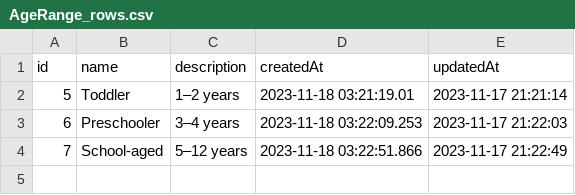
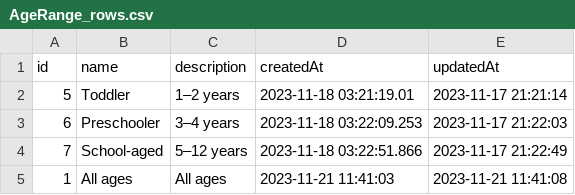
Before and after one commit to mhenke/omaha-playground-collective, a CSV file: prisma/data/AgeRange_rows.csv, drawn as a sheet.

```diff
--- a/prisma/data/AgeRange_rows.csv
+++ b/prisma/data/AgeRange_rows.csv
@@ -5 +5,2 @@ id,name,description,createdAt,updatedAt
 7,School-aged,5–12 years,2023-11-18 03:22:51.866,2023-11-17 21:22:49
+1,All ages,All ages,2023-11-21 11:41:03,2023-11-21 11:41:08
```
Also changed, not shown: prisma/data/Photo_rows.csv, prisma/data/Playground_rows.csv, 7 other files.
